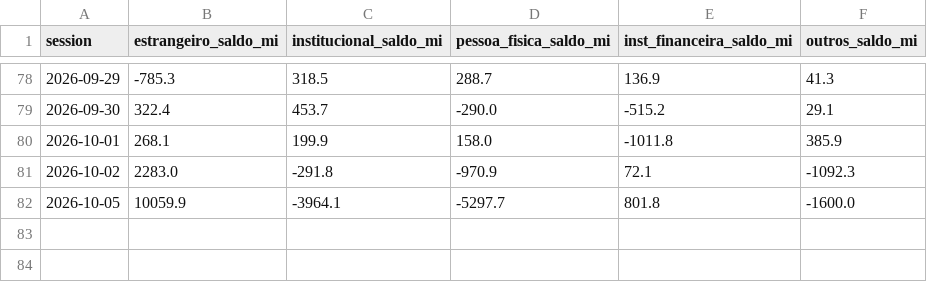
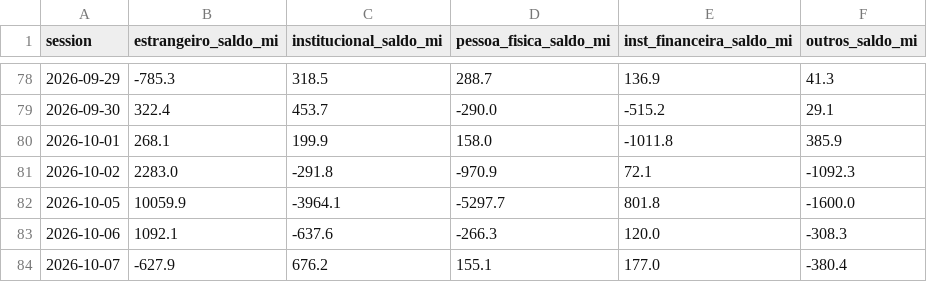
Before and after one commit to brunoaquino1985/gamma-lines, a CSV file: output/flow_history.csv, drawn as a sheet; only a part is shown, gaps mark what is left out; the diff names each change by its address in the sheet, - before the commit and + after, or states it on an @@ line.

```diff
--- a/output/flow_history.csv
+++ b/output/flow_history.csv
+row 83: 2026-10-06 | 1092.1 | -637.6 | -266.3 | 120.0 | -308.3
+row 84: 2026-10-07 | -627.9 | 676.2 | 155.1 | 177.0 | -380.4
```
Also changed, not shown: 7 other files.
